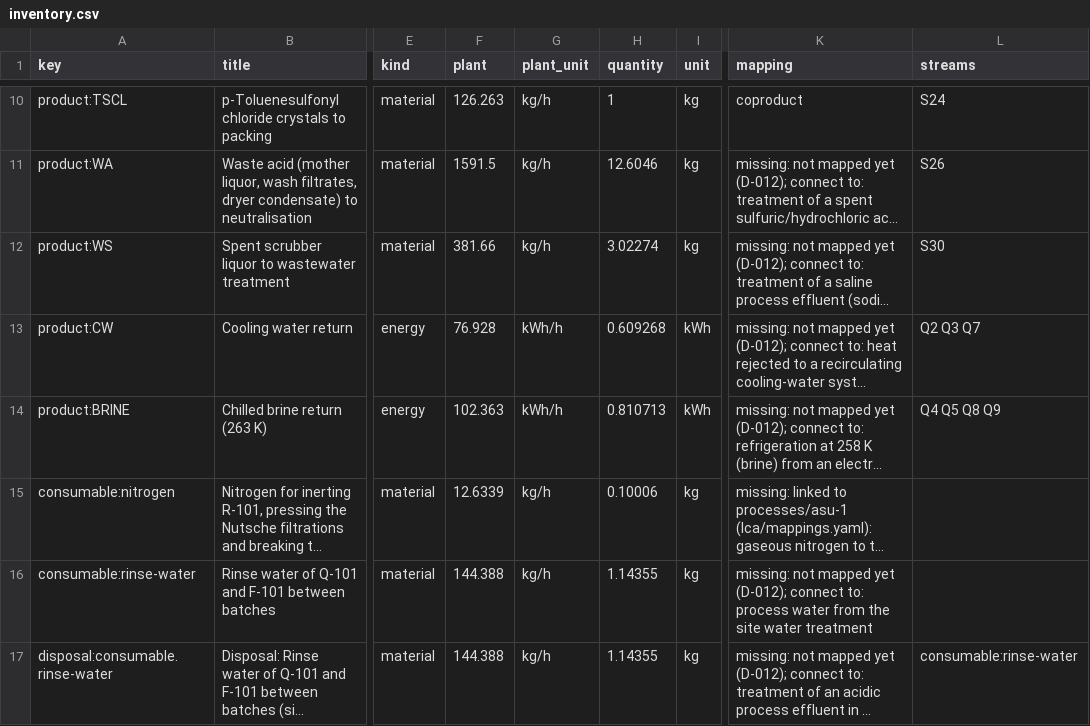
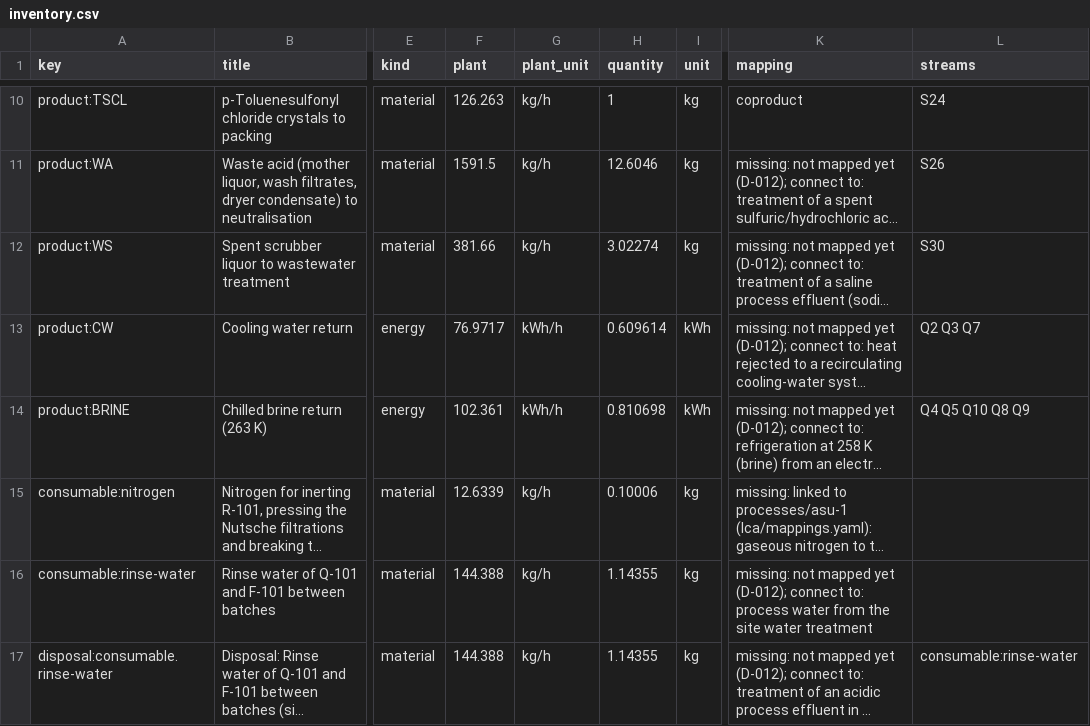
Before and after one commit to ChemE-as-Code/process-library, a CSV file: processes/p-toluenesulfonyl-chloride-1/lca/inventory.csv, drawn as a sheet; only a part is shown, gaps mark what is left out; long unchanged cells end in …; the diff names each change by its address in the sheet, - before the commit and + after, or states it on an @@ line.

```diff
--- a/processes/p-toluenesulfonyl-chloride-1/lca/inventory.csv
+++ b/processes/p-toluenesulfonyl-chloride-1/lca/inventory.csv
-F13 (plant): 76.928
+F13 (plant): 76.9717
-H13 (quantity): 0.609268
+H13 (quantity): 0.609614
-F14 (plant): 102.363
+F14 (plant): 102.361
-H14 (quantity): 0.810713
+H14 (quantity): 0.810698
-L14 (streams): Q4 Q5 Q8 Q9
+L14 (streams): Q4 Q5 Q10 Q8 Q9
```
Also changed, not shown: processes/p-toluenesulfonyl-chloride-1/lca/gaps.csv, 15 other files.
